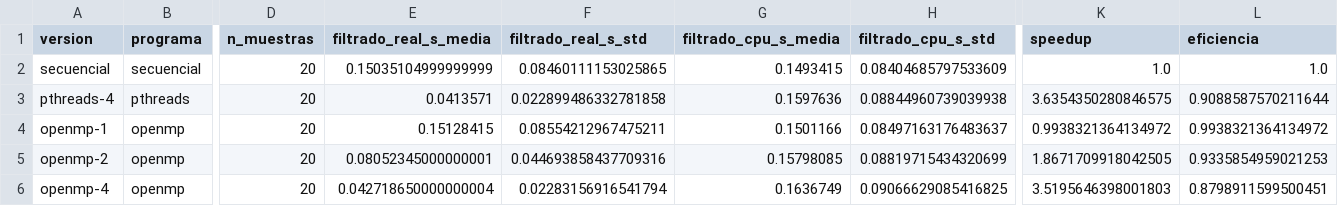
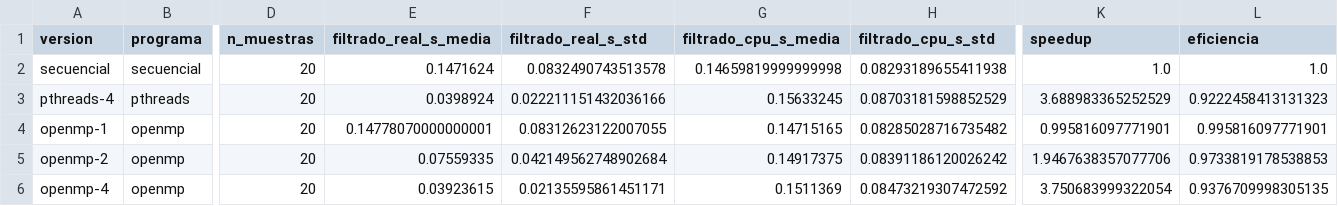
Before and after one commit to Jdavidruanob/mp2, a CSV file: results/resumen.csv, drawn as a sheet; only a part is shown, gaps mark what is left out; the diff covers the shown part only; the diff names each change by its address in the sheet, - before the commit and + after, or states it on an @@ line.

```diff
--- a/results/resumen.csv
+++ b/results/resumen.csv
-E2 (filtrado_real_s_media): 0.15035104999999999
+E2 (filtrado_real_s_media): 0.1471624
-F2 (filtrado_real_s_std): 0.08460111153025865
+F2 (filtrado_real_s_std): 0.0832490743513578
-G2 (filtrado_cpu_s_media): 0.1493415
+G2 (filtrado_cpu_s_media): 0.14659819999999998
-H2 (filtrado_cpu_s_std): 0.08404685797533609
+H2 (filtrado_cpu_s_std): 0.08293189655411938
-E3 (filtrado_real_s_media): 0.0413571
+E3 (filtrado_real_s_media): 0.0398924
-F3 (filtrado_real_s_std): 0.022899486332781858
+F3 (filtrado_real_s_std): 0.022211151432036166
-G3 (filtrado_cpu_s_media): 0.1597636
+G3 (filtrado_cpu_s_media): 0.15633245
-H3 (filtrado_cpu_s_std): 0.08844960739039938
+H3 (filtrado_cpu_s_std): 0.08703181598852529
-K3 (speedup): 3.6354350280846575
+K3 (speedup): 3.688983365252529
-L3 (eficiencia): 0.9088587570211644
+L3 (eficiencia): 0.9222458413131323
-E4 (filtrado_real_s_media): 0.15128415
+E4 (filtrado_real_s_media): 0.14778070000000001
-F4 (filtrado_real_s_std): 0.08554212967475211
+F4 (filtrado_real_s_std): 0.08312623122007055
-G4 (filtrado_cpu_s_media): 0.1501166
+G4 (filtrado_cpu_s_media): 0.14715165
-H4 (filtrado_cpu_s_std): 0.08497163176483637
+H4 (filtrado_cpu_s_std): 0.08285028716735482
-K4 (speedup): 0.9938321364134972
+K4 (speedup): 0.995816097771901
-L4 (eficiencia): 0.9938321364134972
+L4 (eficiencia): 0.995816097771901
-E5 (filtrado_real_s_media): 0.08052345000000001
+E5 (filtrado_real_s_media): 0.07559335
-F5 (filtrado_real_s_std): 0.044693858437709316
+F5 (filtrado_real_s_std): 0.042149562748902684
-G5 (filtrado_cpu_s_media): 0.15798085
+G5 (filtrado_cpu_s_media): 0.14917375
-H5 (filtrado_cpu_s_std): 0.08819715434320699
+H5 (filtrado_cpu_s_std): 0.08391186120026242
-K5 (speedup): 1.8671709918042505
+K5 (speedup): 1.9467638357077706
-L5 (eficiencia): 0.9335854959021253
+L5 (eficiencia): 0.9733819178538853
-E6 (filtrado_real_s_media): 0.042718650000000004
+E6 (filtrado_real_s_media): 0.03923615
-F6 (filtrado_real_s_std): 0.02283156916541794
+F6 (filtrado_real_s_std): 0.02135595861451171
-G6 (filtrado_cpu_s_media): 0.1636749
+G6 (filtrado_cpu_s_media): 0.1511369
-H6 (filtrado_cpu_s_std): 0.09066629085416825
+H6 (filtrado_cpu_s_std): 0.08473219307472592
-K6 (speedup): 3.5195646398001803
+K6 (speedup): 3.750683999322054
-L6 (eficiencia): 0.8798911599500451
+L6 (eficiencia): 0.9376709998305135
```
Also changed, not shown: 1 added row and 30 edited cells elsewhere in this file, results/resumen_detallado.csv, 31 other files.
